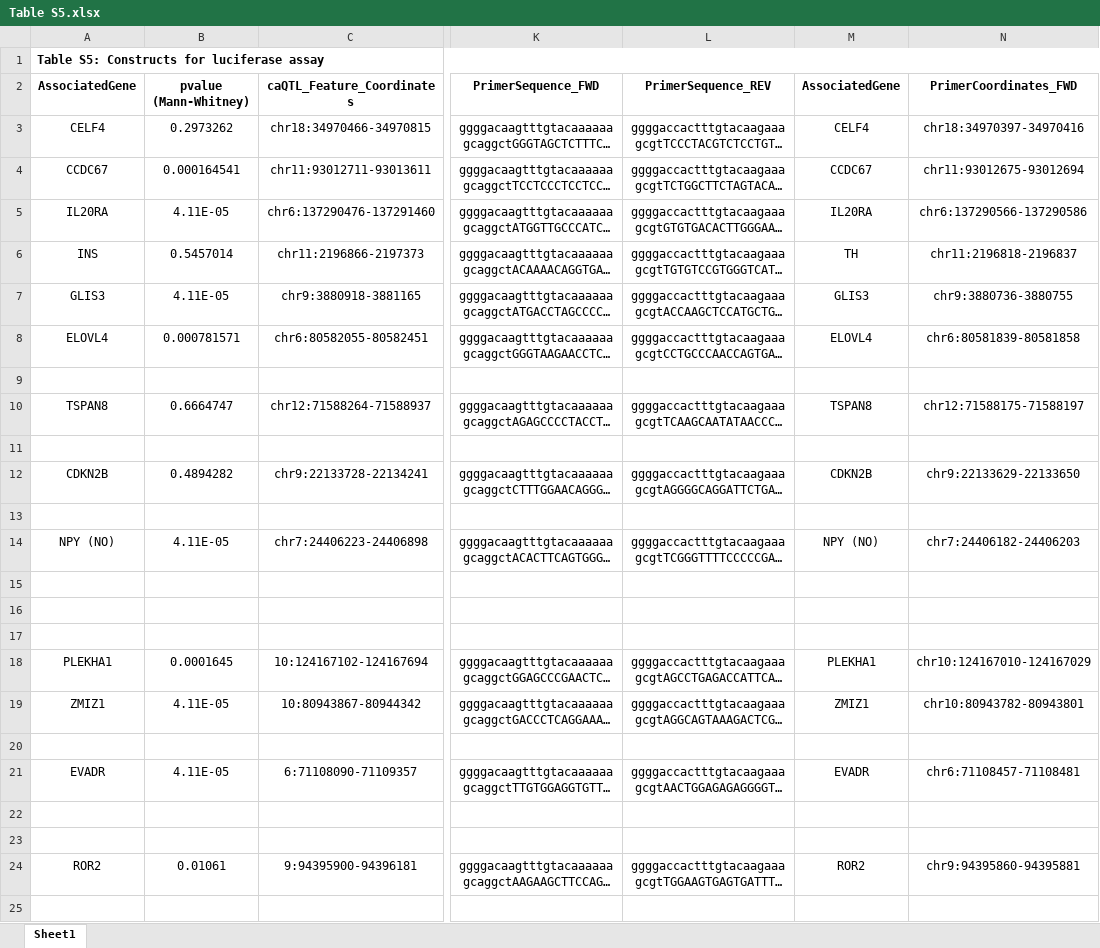
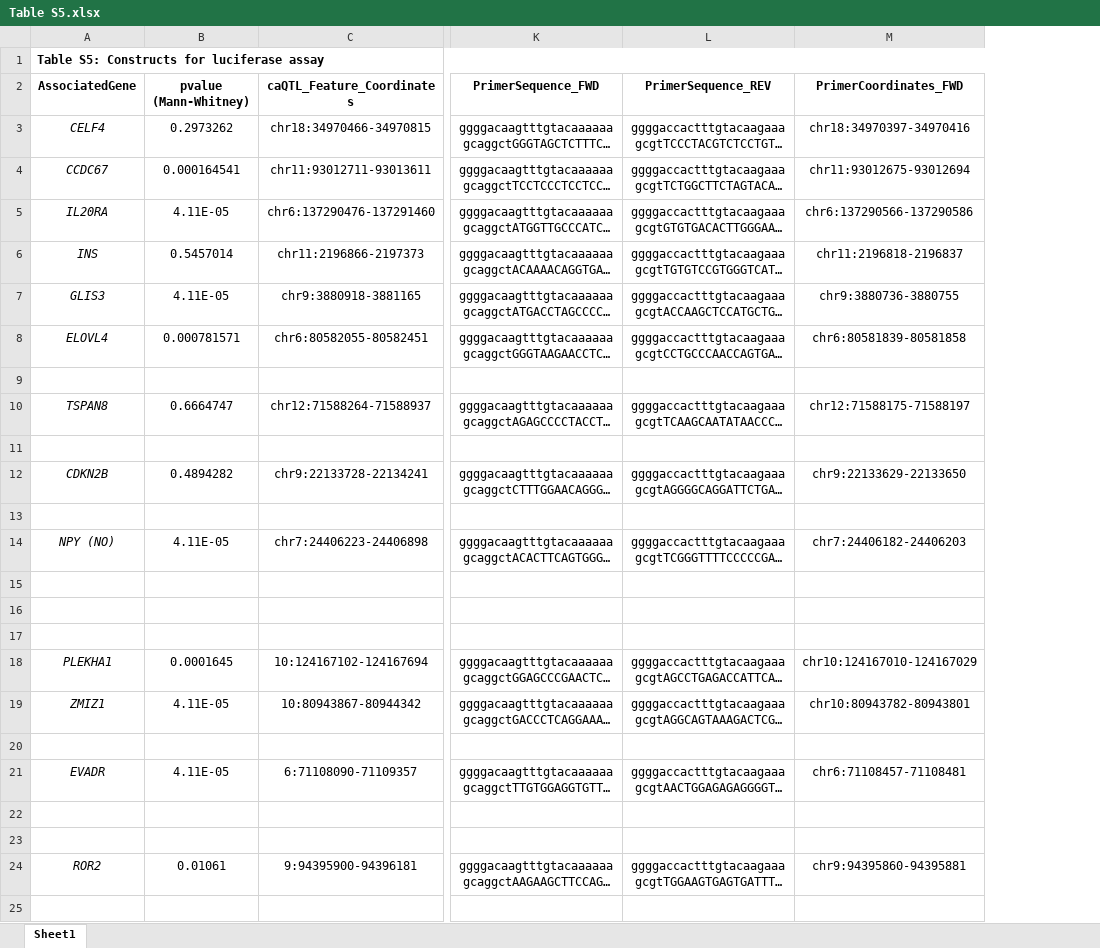
Before and after one commit to UcarLab/DiabetesSubmission, an Excel workbook: SupplementaryTables/Table S5.xlsx, sheet Sheet1, drawn as a sheet; only a part is shown, gaps mark what is left out; long unchanged cells end in …; values as stored, in another font and other column widths than the file's, no borders; the diff names each change by its address in the sheet, - before the commit and + after, or states it on an @@ line.

```diff
--- a/SupplementaryTables/Table S5.xlsx (sheet Sheet1)
+++ b/SupplementaryTables/Table S5.xlsx (sheet Sheet1)
-column M (AssociatedGene), rows 3-24: CELF4 | CCDC67 | IL20RA | TH | GLIS3 | ELOVL4 |  | TSPAN8 |  | CDKN2B |  | NPY (NO) |  |  |  | PLEKHA1 | ZMIZ1 |  | EVADR |  |  | ROR2
-A3:A8 italic: off
+A3:A8 italic: on
-A10 italic: off
+A10 italic: on
-A12 italic: off
+A12 italic: on
-A14 italic: off
+A14 italic: on
-A18:A19 italic: off
+A18:A19 italic: on
-A21 italic: off
+A21 italic: on
-A24 italic: off
+A24 italic: on
```
Also changed, not shown: SupplementaryTables/Table S1.xlsx, SupplementaryTables/Table S2.xlsx, 3 other files.
